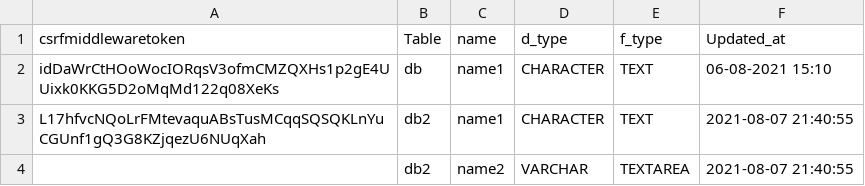
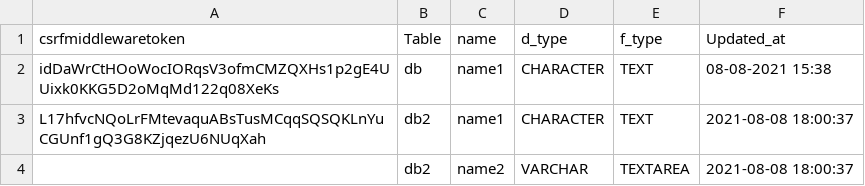
Before and after one commit to nikhil73533/Internship-project, a CSV file: Internship_Project/CRUD.csv, drawn as a sheet.

```diff
--- a/Internship_Project/CRUD.csv
+++ b/Internship_Project/CRUD.csv
@@ -1,4 +1,4 @@
 csrfmiddlewaretoken,Table,name,d_type,f_type,Updated_at
-idDaWrCtHOoWocIORqsV3ofmCMZQXHs1p2gE4UUixk0KKG5D2oMqMd122q08XeKs,db,name1,CHARACTER,TEXT,06-08-2021 15:10
-L17hfvcNQoLrFMtevaquABsTusMCqqSQSQKLnYuCGUnf1gQ3G8KZjqezU6NUqXah,db2,name1,CHARACTER,TEXT,2021-08-07 21:40:55
-,db2,name2,VARCHAR,TEXTAREA,2021-08-07 21:40:55
+idDaWrCtHOoWocIORqsV3ofmCMZQXHs1p2gE4UUixk0KKG5D2oMqMd122q08XeKs,db,name1,CHARACTER,TEXT,08-08-2021 15:38
+L17hfvcNQoLrFMtevaquABsTusMCqqSQSQKLnYuCGUnf1gQ3G8KZjqezU6NUqXah,db2,name1,CHARACTER,TEXT,2021-08-08 18:00:37
+,db2,name2,VARCHAR,TEXTAREA,2021-08-08 18:00:37
```
Also changed, not shown: 15 other files.
